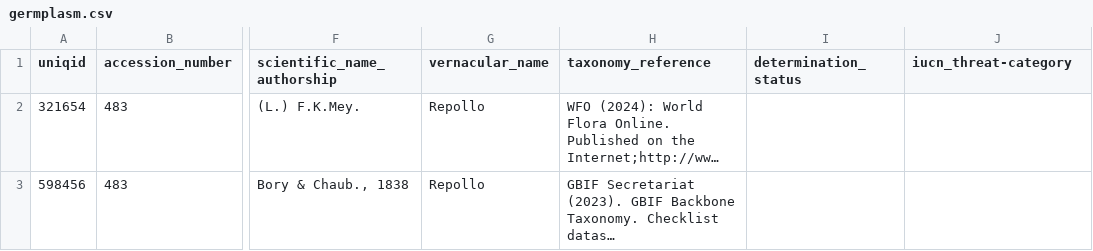
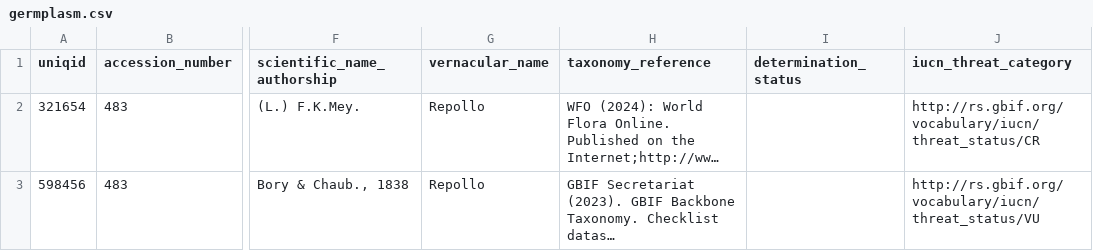
Before and after one commit to wilkinsonlab/FLAIR-GG, a CSV file: SemanticModel/CSV/germplasm.csv, drawn as a sheet; only a part is shown, gaps mark what is left out; long unchanged cells end in …; the diff names each change by its address in the sheet, - before the commit and + after, or states it on an @@ line.

Commit message:
Fixed typo and missing information

```diff
--- a/SemanticModel/CSV/germplasm.csv
+++ b/SemanticModel/CSV/germplasm.csv
-J1: iucn_threat-category
+J1: iucn_threat_category
-J2 (iucn_threat_category): (empty)
+J2 (iucn_threat_category): http://rs.gbif.org/vocabulary/iucn/threat_status/CR
-J3 (iucn_threat_category): (empty)
+J3 (iucn_threat_category): http://rs.gbif.org/vocabulary/iucn/threat_status/VU
```
